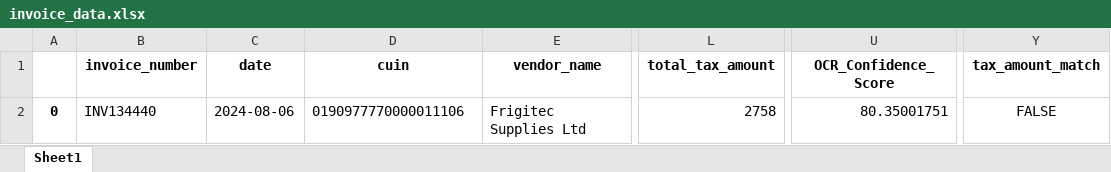
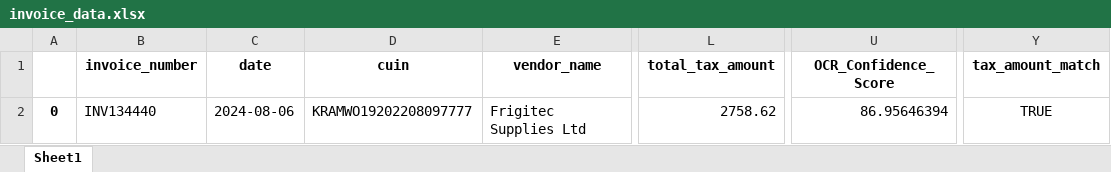
Before and after one commit to Akshay00008/POPL_Invoice_Process_Automation, an Excel workbook: invoice_data.xlsx, sheet Sheet1, drawn as a sheet; only a part is shown, gaps mark what is left out; values as stored, in another font and other column widths than the file's, no borders; the diff names each change by its address in the sheet, - before the commit and + after, or states it on an @@ line.

```diff
--- a/invoice_data.xlsx (sheet Sheet1)
+++ b/invoice_data.xlsx (sheet Sheet1)
-D2 (cuin): 0190977770000011106
+D2 (cuin): KRAMWO19202208097777
-L2 (total_tax_amount): 2758
+L2 (total_tax_amount): 2758.62
-U2 (OCR_Confidence_Score): 80.35001751
+U2 (OCR_Confidence_Score): 86.95646394
-Y2 (tax_amount_match): FALSE
+Y2 (tax_amount_match): TRUE
```
Also changed, not shown: 4 other files.
